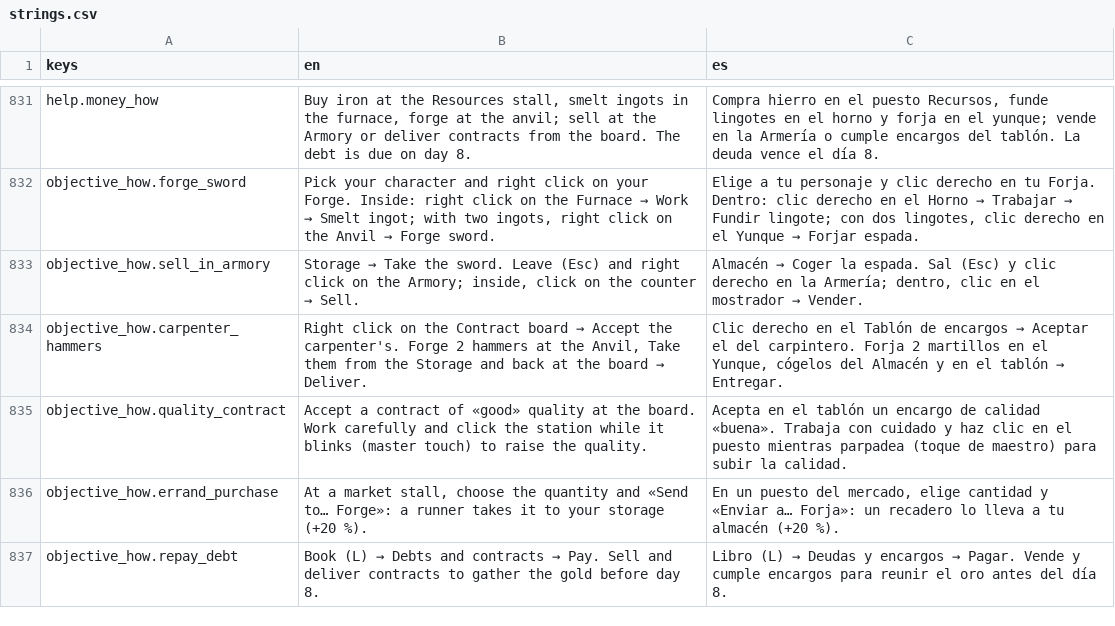
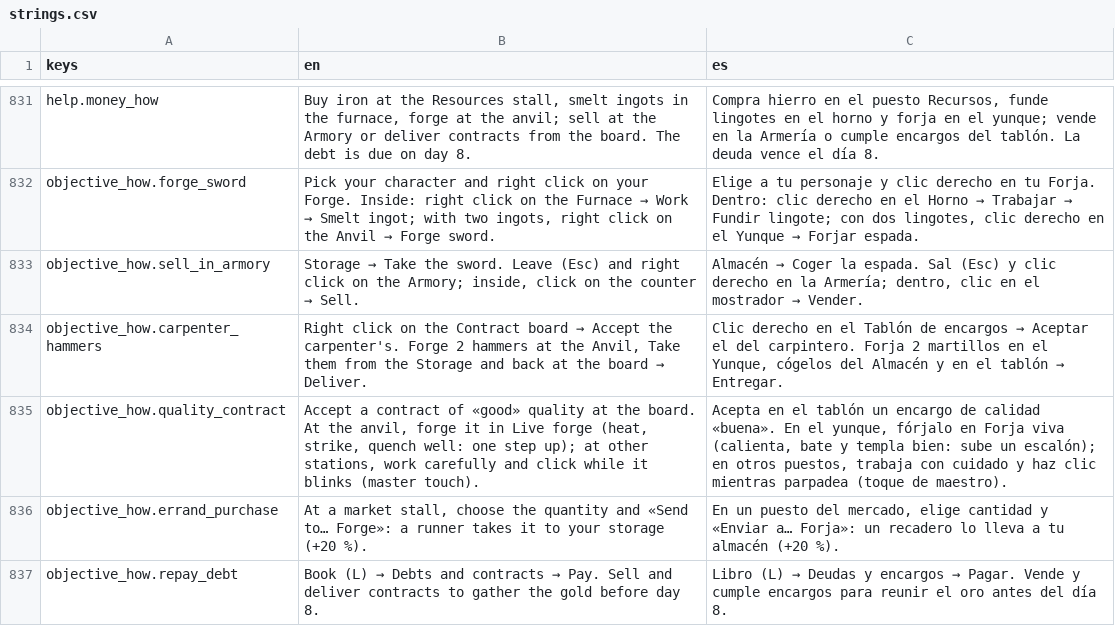
Before and after one commit to MiguelMolledo/GuildMaster, a CSV file: i18n/strings.csv, drawn as a sheet; only a part is shown, gaps mark what is left out.

```diff
--- a/i18n/strings.csv
+++ b/i18n/strings.csv
@@ -838,3 +838,3 @@ objective_how.sell_in_armory,"Storage → Take the sword. Leave (Esc) and right
 objective_how.carpenter_hammers,"Right click on the Contract board → Accept the carpenter's. Forge 2 hammers at the Anvil, Take them from the Storage and back at the board → Deliver.","Clic derecho en el Tablón de encargos → Aceptar el del carpintero. Forja 2 martillos en el Yunque, cógelos del Almacén y en el tablón → Entregar."
-objective_how.quality_contract,Accept a contract of «good» quality at the board. Work carefully and click the station while it blinks (master touch) to raise the quality.,Acepta en el tablón un encargo de calidad «buena». Trabaja con cuidado y haz clic en el puesto mientras parpadea (toque de maestro) para subir la calidad.
+objective_how.quality_contract,"Accept a contract of «good» quality at the board. At the anvil, forge it in Live forge (heat, strike, quench well: one step up); at other stations, work carefully and click while it blinks (master touch).","Acepta en el tablón un encargo de calidad «buena». En el yunque, fórjalo en Forja viva (calienta, bate y templa bien: sube un escalón); en otros puestos, trabaja con cuidado y haz clic mientras parpadea (toque de maestro)."
 objective_how.errand_purchase,"At a market stall, choose the quantity and «Send to… Forge»: a runner takes it to your storage (+20 %).","En un puesto del mercado, elige cantidad y «Enviar a… Forja»: un recadero lo lleva a tu almacén (+20 %)."
```
Also changed, not shown: 55 other files.
